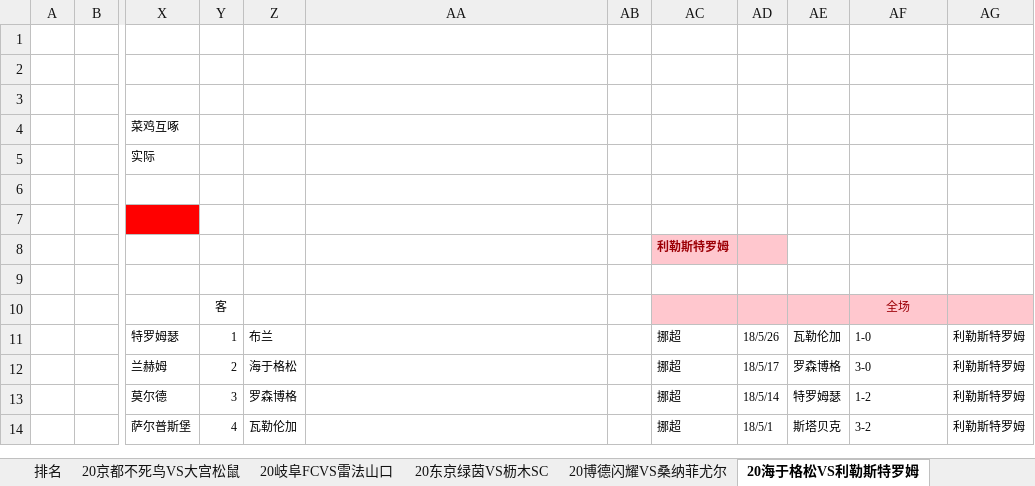
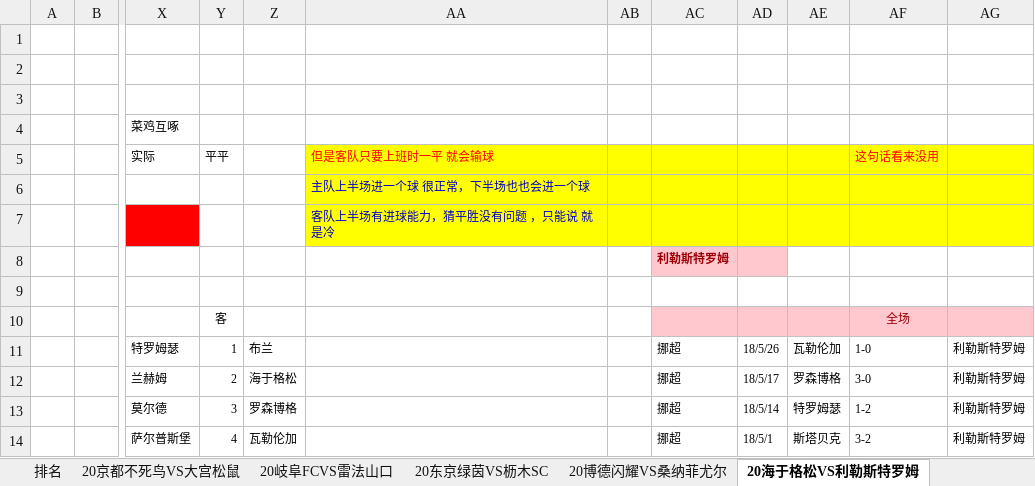
Before and after one commit to lengqing2010/slnAC, an Excel workbook: Cp/EXCEL/挪超.xlsx, sheet 20海于格松VS利勒斯特罗姆, drawn as a sheet; only a part is shown, gaps mark what is left out; values as stored, in another font and other column widths than the file's, no borders; conditional formats not drawn; the diff names each change by its address in the sheet, - before the commit and + after, or states it on an @@ line.

```diff
--- a/Cp/EXCEL/挪超.xlsx (sheet 20海于格松VS利勒斯特罗姆)
+++ b/Cp/EXCEL/挪超.xlsx (sheet 20海于格松VS利勒斯特罗姆)
-Y5: (empty)
+Y5: 平平
-AA5: (empty)
+AA5: 但是客队只要上班时一平 就会输球
-AA5:AG7 fill: none
+AA5:AG7 fill: #FFFF00
-AF5: (empty)
+AF5: 这句话看来没用
-AA6: (empty)
+AA6: 主队上半场进一个球 很正常，下半场也也会进一个球
-AA7: (empty)
+AA7: 客队上半场有进球能力，猜平胜没有问题 ，只能说 就是冷
```
Also changed, not shown: sheet 20斯达VS克里斯蒂安松, sheet 20博德闪耀VS桑纳菲尤尔, sheet 20萨尔普斯堡VS特罗姆瑟, other sheet tabs.
